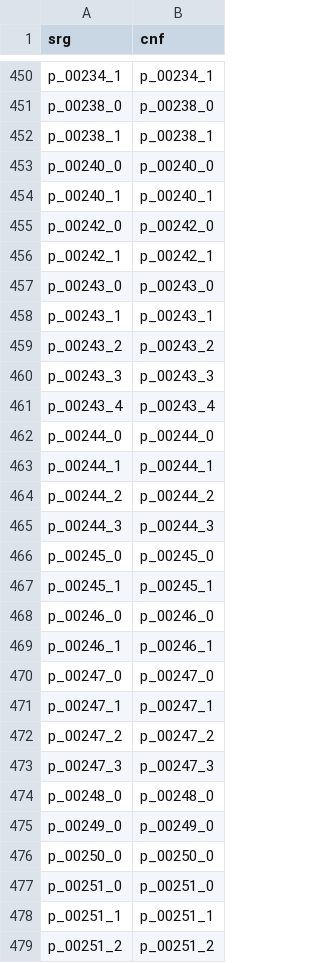
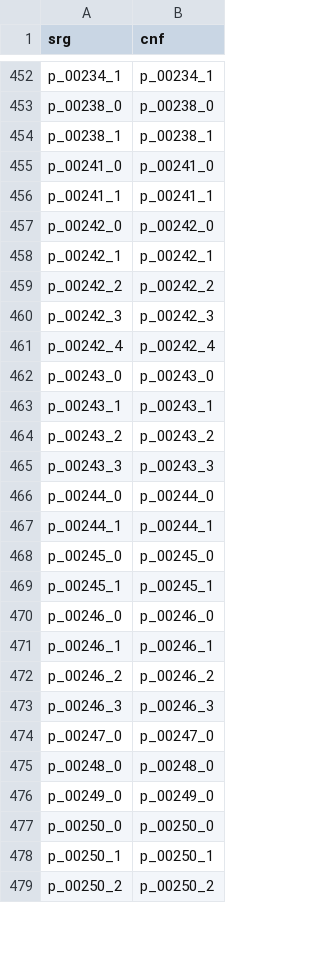
Before and after one commit to ancientmc/AcpConfig, a CSV file: data/versions/classic/c0.0.14a_08/mappings/csv/params.csv, drawn as a sheet; only a part is shown, gaps mark what is left out; the diff covers the shown part only.

```diff
--- a/data/versions/classic/c0.0.14a_08/mappings/csv/params.csv
+++ b/data/versions/classic/c0.0.14a_08/mappings/csv/params.csv
@@ -452,6 +454,9 @@ p_00238_0,p_00238_0
 p_00238_1,p_00238_1
-p_00240_0,p_00240_0
-p_00240_1,p_00240_1
+p_00241_0,p_00241_0
+p_00241_1,p_00241_1
 p_00242_0,p_00242_0
 p_00242_1,p_00242_1
+p_00242_2,p_00242_2
+p_00242_3,p_00242_3
+p_00242_4,p_00242_4
 p_00243_0,p_00243_0
@@ -460,7 +465,4 @@ p_00243_2,p_00243_2
 p_00243_3,p_00243_3
-p_00243_4,p_00243_4
 p_00244_0,p_00244_0
 p_00244_1,p_00244_1
-p_00244_2,p_00244_2
-p_00244_3,p_00244_3
 p_00245_0,p_00245_0
@@ -469,6 +471,5 @@ p_00246_0,p_00246_0
 p_00246_1,p_00246_1
+p_00246_2,p_00246_2
+p_00246_3,p_00246_3
 p_00247_0,p_00247_0
-p_00247_1,p_00247_1
-p_00247_2,p_00247_2
-p_00247_3,p_00247_3
 p_00248_0,p_00248_0
@@ -476,4 +477,3 @@ p_00249_0,p_00249_0
 p_00250_0,p_00250_0
-p_00251_0,p_00251_0
-p_00251_1,p_00251_1
-p_00251_2,p_00251_2
+p_00250_1,p_00250_1
+p_00250_2,p_00250_2
```
Also changed, not shown: 2 added rows and 2 edited cells elsewhere in this file, data/versions/classic/c0.0.14a_08/mappings/csv/methods.csv, 7 other files.
